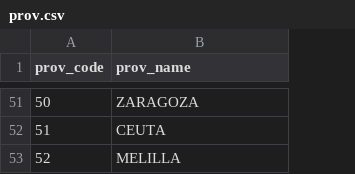
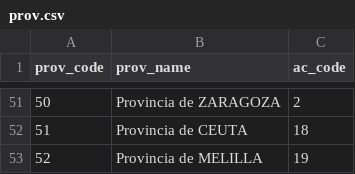
Before and after one commit to philosss/Ciudadpedia, a CSV file: csv/prov.csv, drawn as a sheet; only a part is shown, gaps mark what is left out; the diff covers the shown part only; the diff names each change by its address in the sheet, - before the commit and + after, or states it on an @@ line.

```diff
--- a/csv/prov.csv
+++ b/csv/prov.csv
+column C (ac_code), rows 51-53: 2 | 18 | 19
-B51 (prov_name): ZARAGOZA
+B51 (prov_name): Provincia de ZARAGOZA
-B52 (prov_name): CEUTA
+B52 (prov_name): Provincia de CEUTA
-B53 (prov_name): MELILLA
+B53 (prov_name): Provincia de MELILLA
```
Also changed, not shown: 9 added rows, 9 removed rows and 40 edited cells elsewhere in this file, 3 other files.
